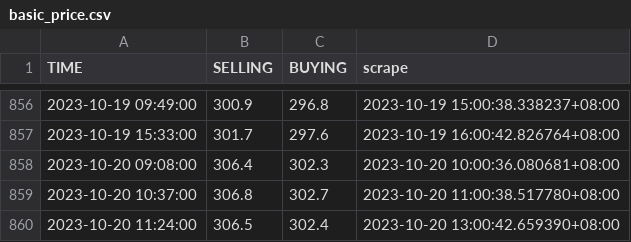
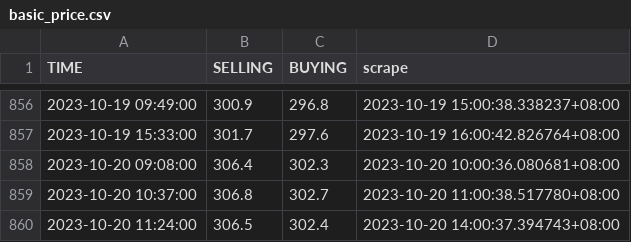
Before and after one commit to Rexpert/uob_gold_price, a CSV file: data/basic_price.csv, drawn as a sheet; only a part is shown, gaps mark what is left out.

```diff
--- a/data/basic_price.csv
+++ b/data/basic_price.csv
@@ -859,2 +859,2 @@ TIME,SELLING,BUYING,scrape
 2023-10-20 10:37:00,306.8,302.7,2023-10-20 11:00:38.517780+08:00
-2023-10-20 11:24:00,306.5,302.4,2023-10-20 13:00:42.659390+08:00
+2023-10-20 11:24:00,306.5,302.4,2023-10-20 14:00:37.394743+08:00
```
Also changed, not shown: data/premium_price.csv.
